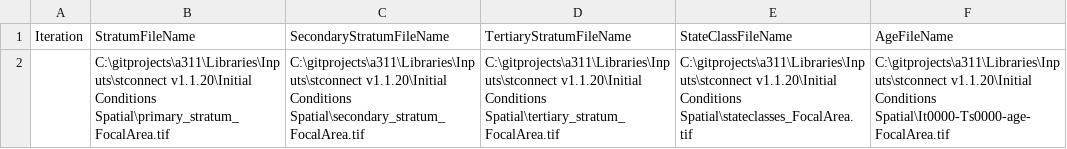
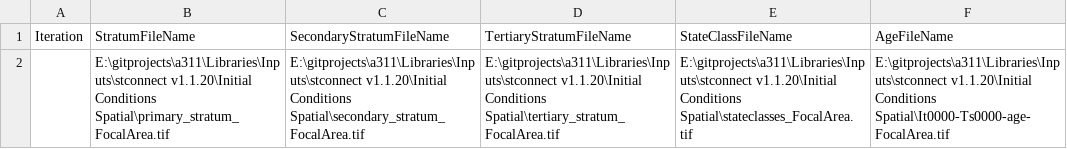
Before and after one commit to ApexRMS/a311, a CSV file: Libraries/Inputs/stconnect v1.1.20/Initial Conditions Spatial Files.csv, drawn as a sheet.

```diff
--- a/Libraries/Inputs/stconnect v1.1.20/Initial Conditions Spatial Files.csv
+++ b/Libraries/Inputs/stconnect v1.1.20/Initial Conditions Spatial Files.csv
@@ -1,2 +1,2 @@
 Iteration,StratumFileName,SecondaryStratumFileName,TertiaryStratumFileName,StateClassFileName,AgeFileName
-,C:\gitprojects\a311\Libraries\Inputs\stconnect v1.1.20\Initial Conditions Spatial\primary_stratum_FocalArea.tif,C:\gitprojects\a311\Libraries\Inputs\stconnect v1.1.20\Initial Conditions Spatial\secondary_stratum_FocalArea.tif,C:\gitprojects\a311\Libraries\Inputs\stconnect v1.1.20\Initial Conditions Spatial\tertiary_stratum_FocalArea.tif,C:\gitprojects\a311\Libraries\Inputs\stconnect v1.1.20\Initial Conditions Spatial\stateclasses_FocalArea.tif,C:\gitprojects\a311\Libraries\Inputs\stconnect v1.1.20\Initial Conditions Spatial\It0000-Ts0000-age-FocalArea.tif
+,E:\gitprojects\a311\Libraries\Inputs\stconnect v1.1.20\Initial Conditions Spatial\primary_stratum_FocalArea.tif,E:\gitprojects\a311\Libraries\Inputs\stconnect v1.1.20\Initial Conditions Spatial\secondary_stratum_FocalArea.tif,E:\gitprojects\a311\Libraries\Inputs\stconnect v1.1.20\Initial Conditions Spatial\tertiary_stratum_FocalArea.tif,E:\gitprojects\a311\Libraries\Inputs\stconnect v1.1.20\Initial Conditions Spatial\stateclasses_FocalArea.tif,E:\gitprojects\a311\Libraries\Inputs\stconnect v1.1.20\Initial Conditions Spatial\It0000-Ts0000-age-FocalArea.tif
```
Also changed, not shown: Libraries/Inputs/stconnect v1.1.20/Resistance.csv, Libraries/Inputs/stconnect v1.1.20/Transition Spatial Multipliers - Agnostic.csv, 36 other files.
